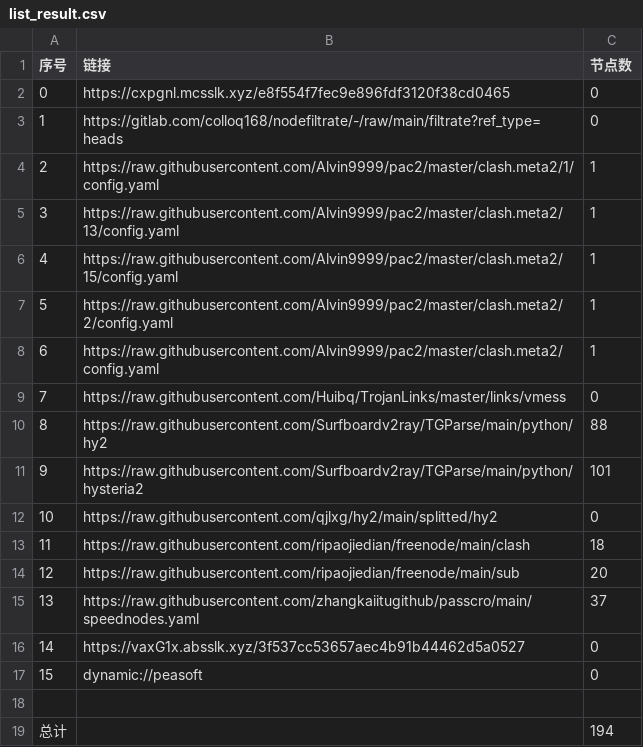
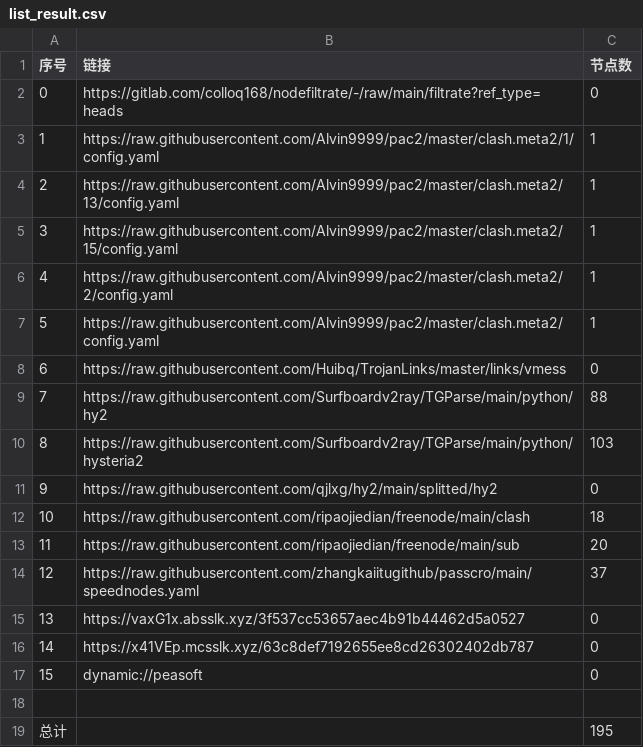
Before and after one commit to q291581201/NoMoreWalls, a CSV file: list_result.csv, drawn as a sheet; removed rows and columns are numbered as before the commit, all else as after; the diff names each change by its address in the sheet, - before the commit and + after, or states it on an @@ line.

```diff
--- a/list_result.csv
+++ b/list_result.csv
-row 2: 0 | https://cxpgnl.mcsslk.xyz/e8f554f7fec9e896fdf3120f38cd0465 | 0
@@ column A (序号) renumbered between rows 2 and 15 @@
-C10 (节点数): 101
+C10 (节点数): 103
+row 16: 14 | https://x41VEp.mcsslk.xyz/63c8def7192655ee8cd26302402db787 | 0
-C19 (节点数): 194
+C19 (节点数): 195
```
Also changed, not shown: 22 other files.
